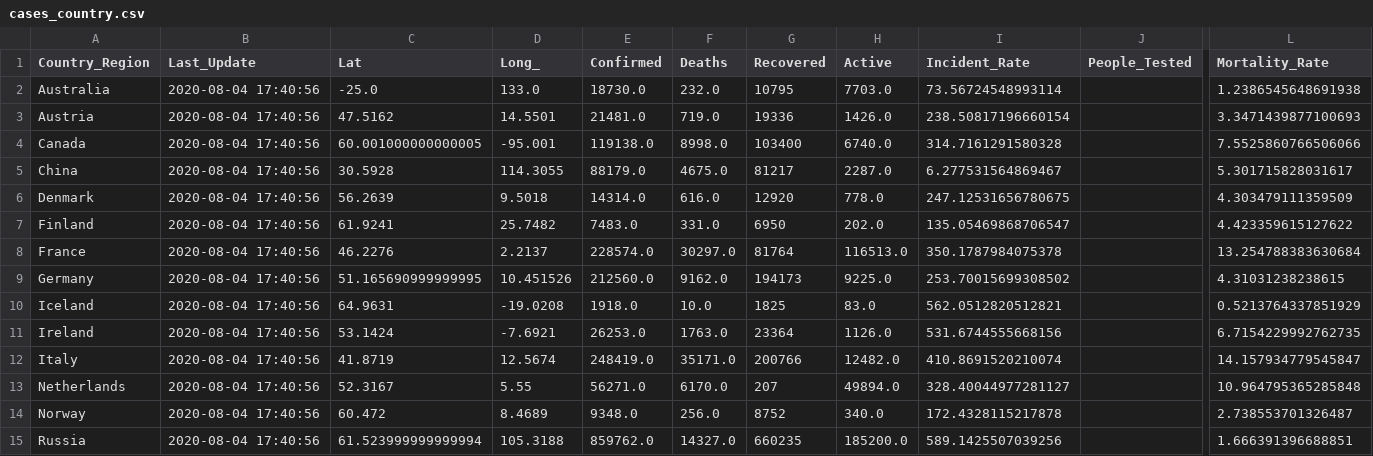
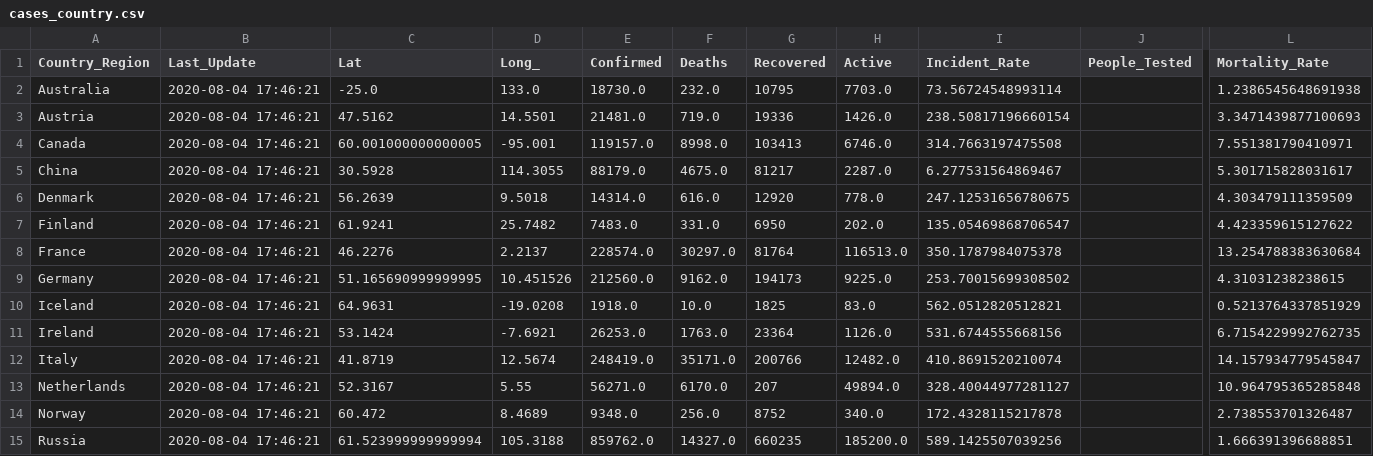
Before and after one commit to jhu-covid-devops/COVID-19, a CSV file: data/cases_country.csv, drawn as a sheet; only a part is shown, gaps mark what is left out; the diff covers the shown part only; the diff names each change by its address in the sheet, - before the commit and + after, or states it on an @@ line.

```diff
--- a/data/cases_country.csv
+++ b/data/cases_country.csv
-B2:B15 (Last_Update): 2020-08-04 17:40:56
+B2:B15 (Last_Update): 2020-08-04 17:46:21
-E4 (Confirmed): 119138.0
+E4 (Confirmed): 119157.0
-G4 (Recovered): 103400
+G4 (Recovered): 103413
-H4 (Active): 6740.0
+H4 (Active): 6746.0
-I4 (Incident_Rate): 314.7161291580328
+I4 (Incident_Rate): 314.7663197475508
-L4 (Mortality_Rate): 7.5525860766506066
+L4 (Mortality_Rate): 7.551381790410971
```
Also changed, not shown: 180 edited cells elsewhere in this file, data/cases.csv, data/cases_state.csv, 1 other file.
